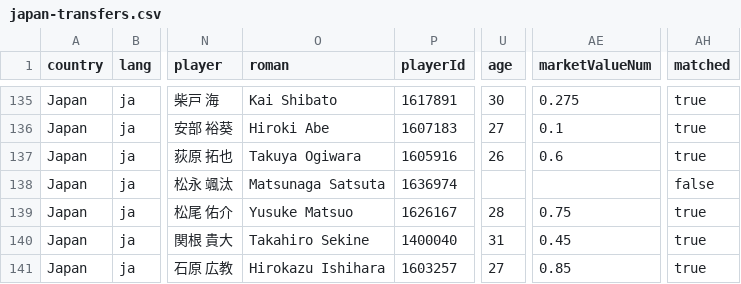
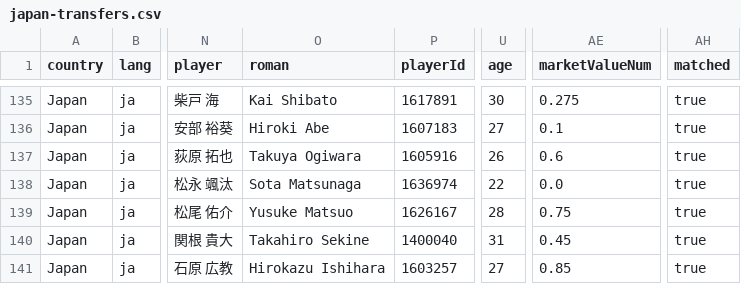
Before and after one commit to FreiheitLee1912/Soccer, a CSV file: japan-transfers.csv, drawn as a sheet; only a part is shown, gaps mark what is left out; the diff names each change by its address in the sheet, - before the commit and + after, or states it on an @@ line.

```diff
--- a/japan-transfers.csv
+++ b/japan-transfers.csv
-O138 (roman): Matsunaga Satsuta
+O138 (roman): Sota Matsunaga
-U138 (age): (empty)
+U138 (age): 22
-AE138 (marketValueNum): (empty)
+AE138 (marketValueNum): 0.0
-AH138 (matched): false
+AH138 (matched): true
```
Also changed, not shown: 2 other files.
